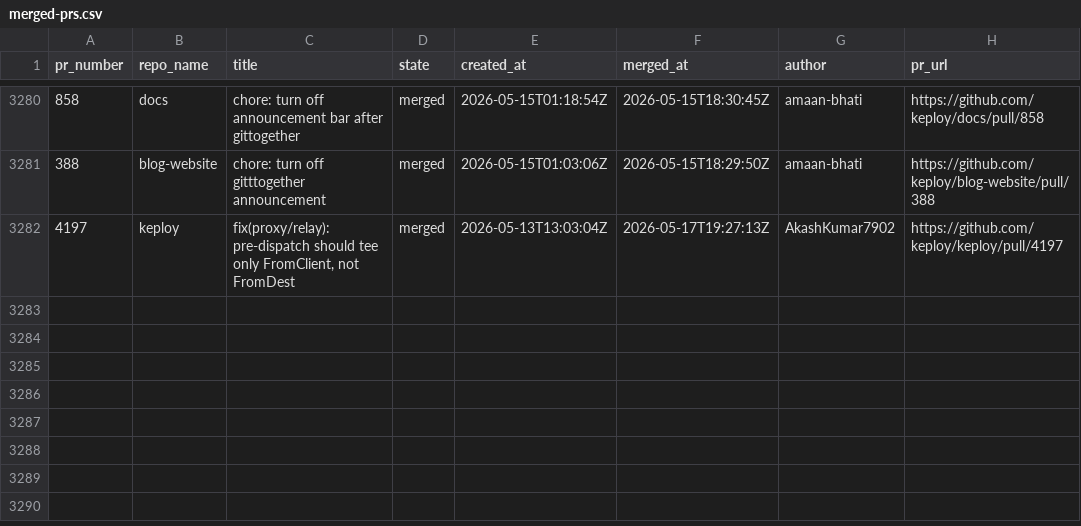
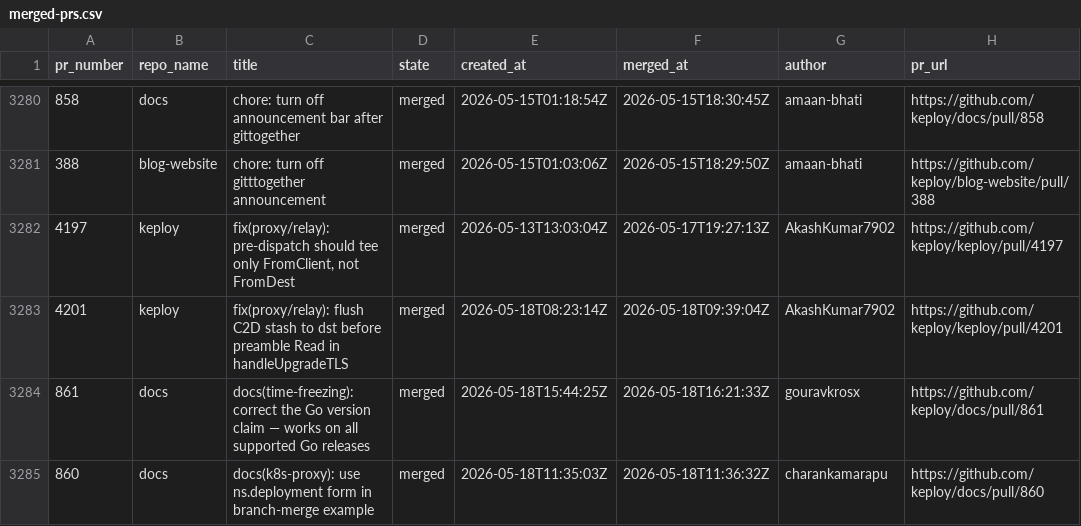
Before and after one commit to kirti763/keploy-flask-demo, a CSV file: data/merged-prs.csv, drawn as a sheet; only a part is shown, gaps mark what is left out.

```diff
--- a/data/merged-prs.csv
+++ b/data/merged-prs.csv
@@ -3282 +3282,4 @@ pr_number,repo_name,title,state,created_at,merged_at,author,pr_url
 4197,keploy,"fix(proxy/relay): pre-dispatch should tee only FromClient, not FromDest",merged,2026-05-13T13:03:04Z,2026-05-17T19:27:13Z,AkashKumar7902,https://github.com/keploy/keploy/pull/4197
+4201,keploy,fix(proxy/relay): flush C2D stash to dst before preamble Read in handleUpgradeTLS,merged,2026-05-18T08:23:14Z,2026-05-18T09:39:04Z,AkashKumar7902,https://github.com/keploy/keploy/pull/4201
+861,docs,docs(time-freezing): correct the Go version claim — works on all supported Go releases,merged,2026-05-18T15:44:25Z,2026-05-18T16:21:33Z,gouravkrosx,https://github.com/keploy/docs/pull/861
+860,docs,docs(k8s-proxy): use ns.deployment form in branch-merge example,merged,2026-05-18T11:35:03Z,2026-05-18T11:36:32Z,charankamarapu,https://github.com/keploy/docs/pull/860
```
Also changed, not shown: data/open-prs.csv.
